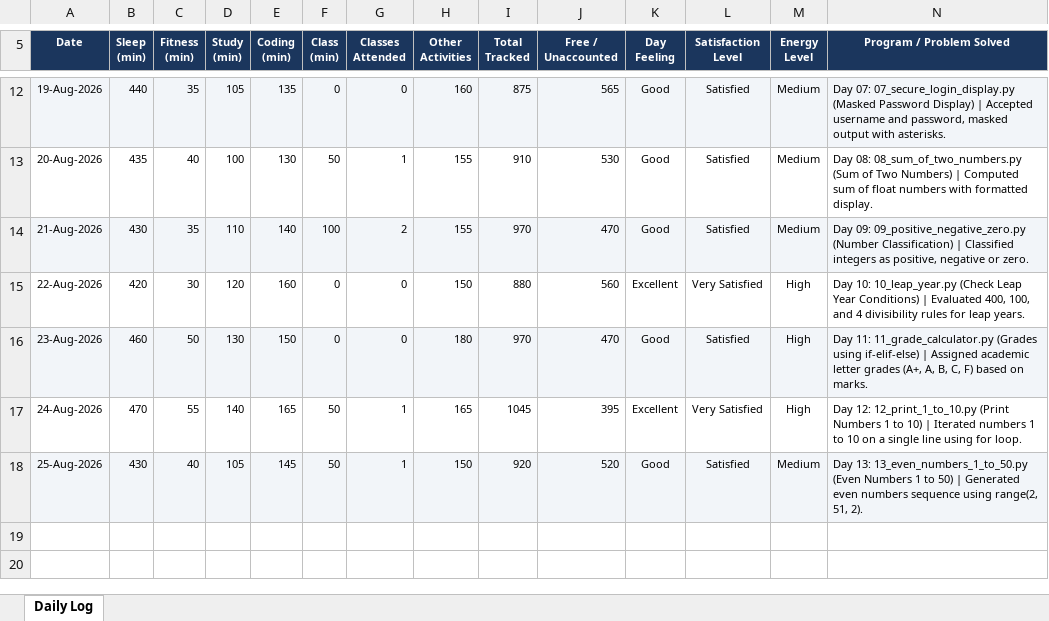
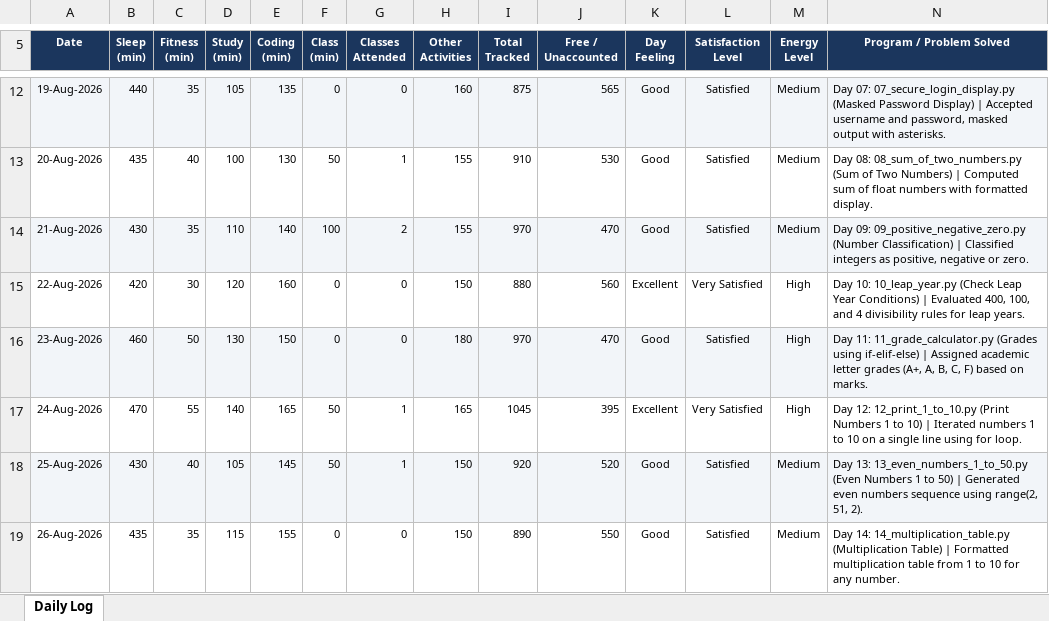
Before and after one commit to nitishkapoor01/12625876-CAP776, an Excel workbook: 12625876.xlsx, sheet Daily Log, drawn as a sheet; only a part is shown, gaps mark what is left out; values as stored, in another font and other column widths than the file's, no borders; the diff names each change by its address in the sheet, - before the commit and + after, or states it on an @@ line.

Commit message:
Day 14 (26-Aug-2026): Practice 14 Multiplication Table & update daily activity log

```diff
--- a/12625876.xlsx (sheet Daily Log)
+++ b/12625876.xlsx (sheet Daily Log)
+row 19: 26-Aug-2026 | 435 | 35 | 115 | 155 | 0 | 0 | 150 | 890 | 550 | Good | Satisfied | Medium | Day 14: 14_multiplication_table.py (Multiplication Table) | Formatted multiplication table from 1 to 10 for any number.
```
Also changed, not shown: 1 other file.
